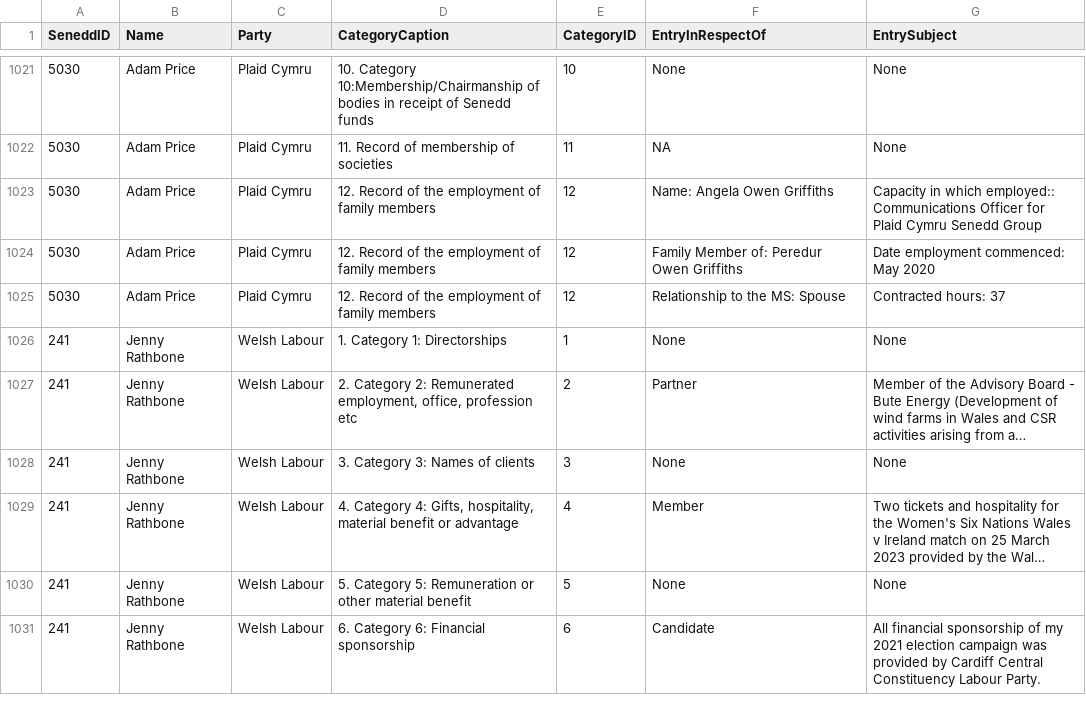
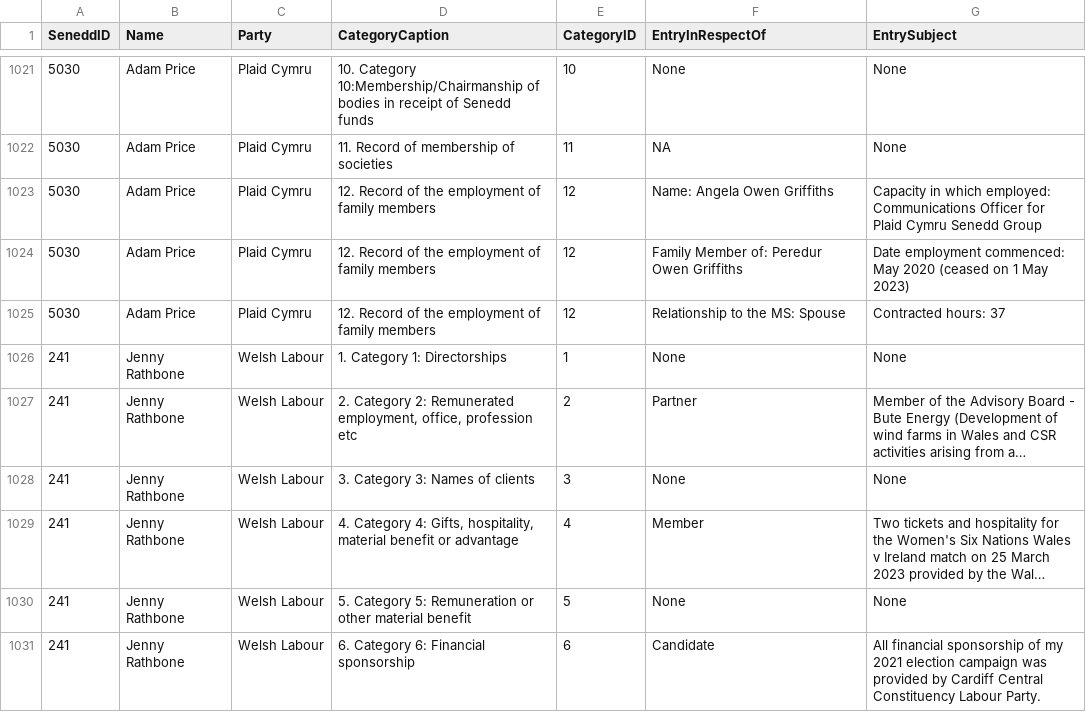
Before and after one commit to stupidpupil/senedd_scraper, a CSV file: interests.csv, drawn as a sheet; only a part is shown, gaps mark what is left out; long unchanged cells end in …; the diff names each change by its address in the sheet, - before the commit and + after, or states it on an @@ line.

```diff
--- a/interests.csv
+++ b/interests.csv
-G1023 (EntrySubject): …in which employed:: Communications Officer…
+G1023 (EntrySubject): …in which employed: Communications Officer…
-G1024 (EntrySubject): …May 2020
+G1024 (EntrySubject): …May 2020 (ceased on 1 May 2023)
```
Also changed, not shown: registers_by_senedd_id/5030.csv, 1 other file.
